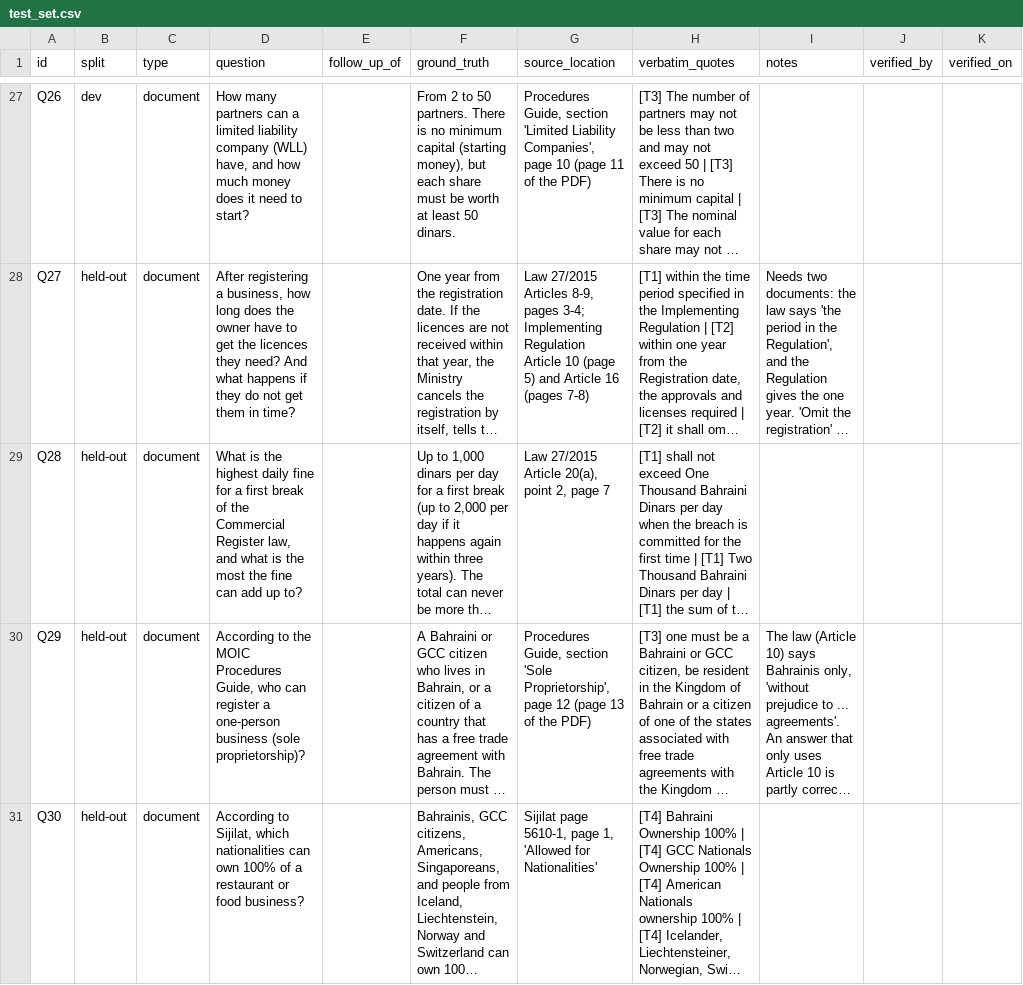
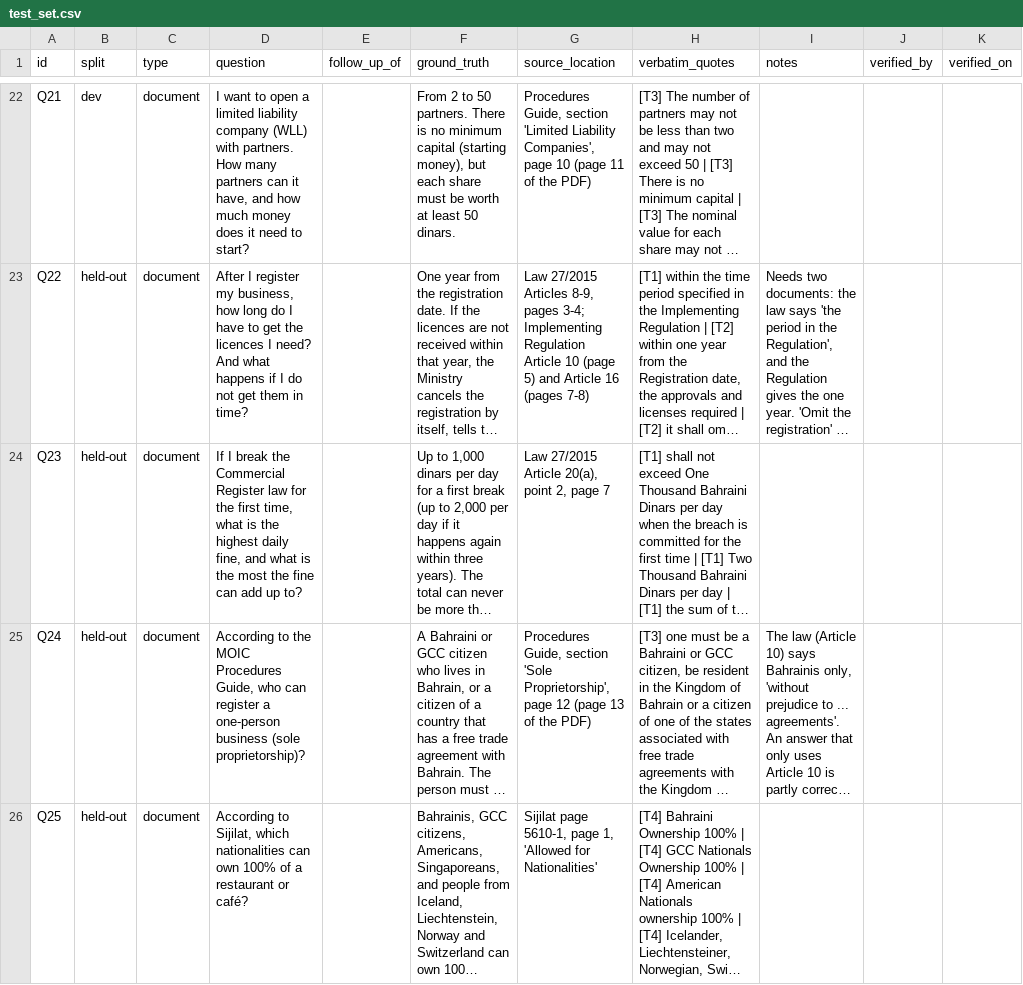
Before and after one commit to Kha73k/IT8413-Group-Project-, a CSV file: evaluation/test_set.csv, drawn as a sheet; only a part is shown, gaps mark what is left out; long unchanged cells end in …; addresses are those after the commit; the diff covers the shown part only; the diff names each change by its address in the sheet, - before the commit and + after, or states it on an @@ line.

```diff
--- a/evaluation/test_set.csv
+++ b/evaluation/test_set.csv
-A22 (id): Q26
+A22 (id): Q21
-D22 (question): How many partners can a limited liability company (WLL) have, and…
+D22 (question): I want to open a limited liability company (WLL) with partners. How many partners can it have, and…
-A23 (id): Q27
+A23 (id): Q22
-D23 (question): After registering a business, how long does the owner have to get the licences they need? And what happens if they do not…
+D23 (question): After I register my business, how long do I have to get the licences I need? And what happens if I do not…
-A24 (id): Q28
+A24 (id): Q23
-D24 (question): What is the highest daily fine for a first break of the Commercial Register law, and what…
+D24 (question): If I break the Commercial Register law for the first time, what is the highest daily fine, and what…
-A25 (id): Q29
+A25 (id): Q24
-A26 (id): Q30
+A26 (id): Q25
-D26 (question): …restaurant or food business?
+D26 (question): …restaurant or café?
```
Also changed, not shown: 5 removed rows and 93 edited cells elsewhere in this file, 3 other files.
